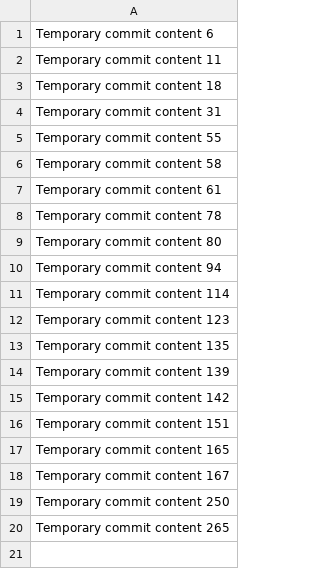
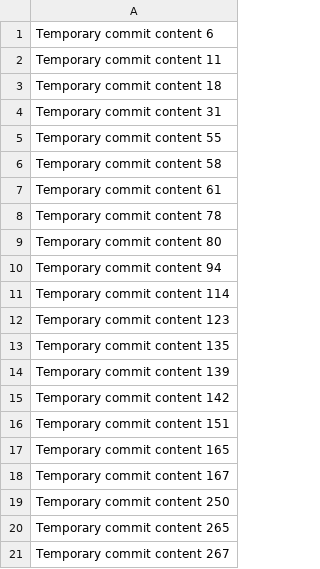
Before and after one commit to kekkone/EduTrack, a CSV file: data.csv, drawn as a sheet.

```diff
--- a/data.csv
+++ b/data.csv
@@ -20 +20,2 @@ Temporary commit content 250
 Temporary commit content 265
+Temporary commit content 267
```
